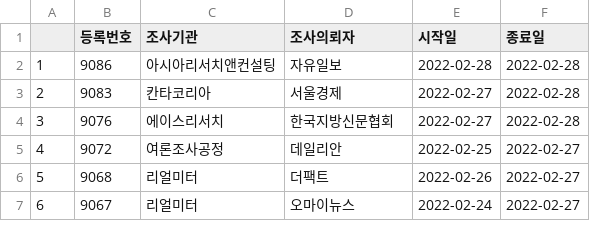
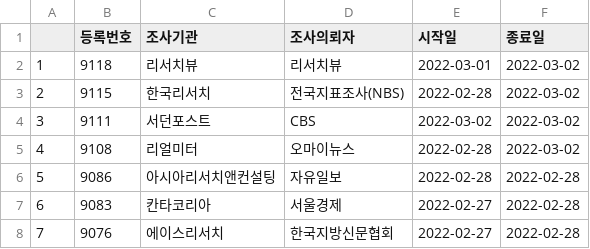
Before and after one commit to scholarsbookcase/koreanelectionpolls2022, a CSV file: IncludedPollsByDate/2022-03-02_D10.csv, drawn as a sheet; only a part is shown; the shorter side is filled out with more unchanged rows; addresses are those after the commit; the diff names each change by its address in the sheet, - before the commit and + after, or states it on an @@ line.

```diff
--- a/IncludedPollsByDate/2022-03-02_D10.csv
+++ b/IncludedPollsByDate/2022-03-02_D10.csv
+row 2: 1 | 9118 | 리서치뷰 | 리서치뷰 | 2022-03-01 | 2022-03-02
+row 3: 2 | 9115 | 한국리서치 | 전국지표조사(NBS) | 2022-02-28 | 2022-03-02
+row 4: 3 | 9111 | 서던포스트 | CBS | 2022-03-02 | 2022-03-02
+row 5: 4 | 9108 | 리얼미터 | 오마이뉴스 | 2022-02-28 | 2022-03-02
@@ column A renumbered from row 6 down @@
```
Also changed, not shown: IncludedPollsByDate/2022-03-02_D14.csv, IncludedPollsByDate/2022-03-02_D7.csv, 7 other files.
